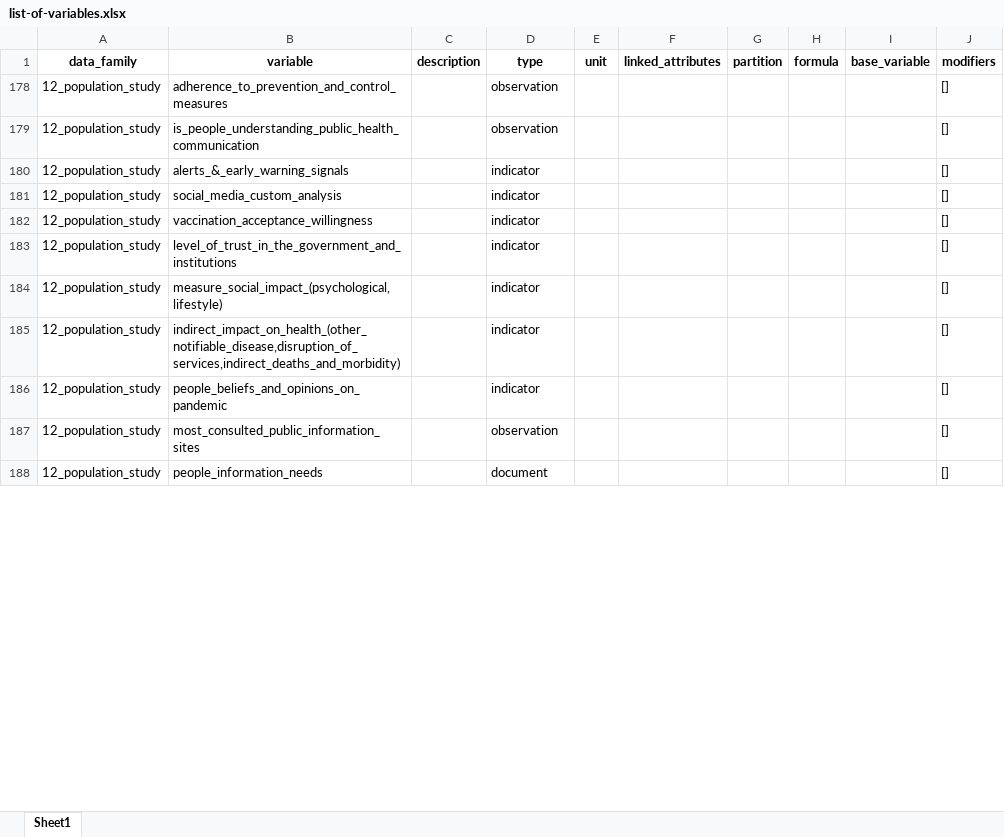
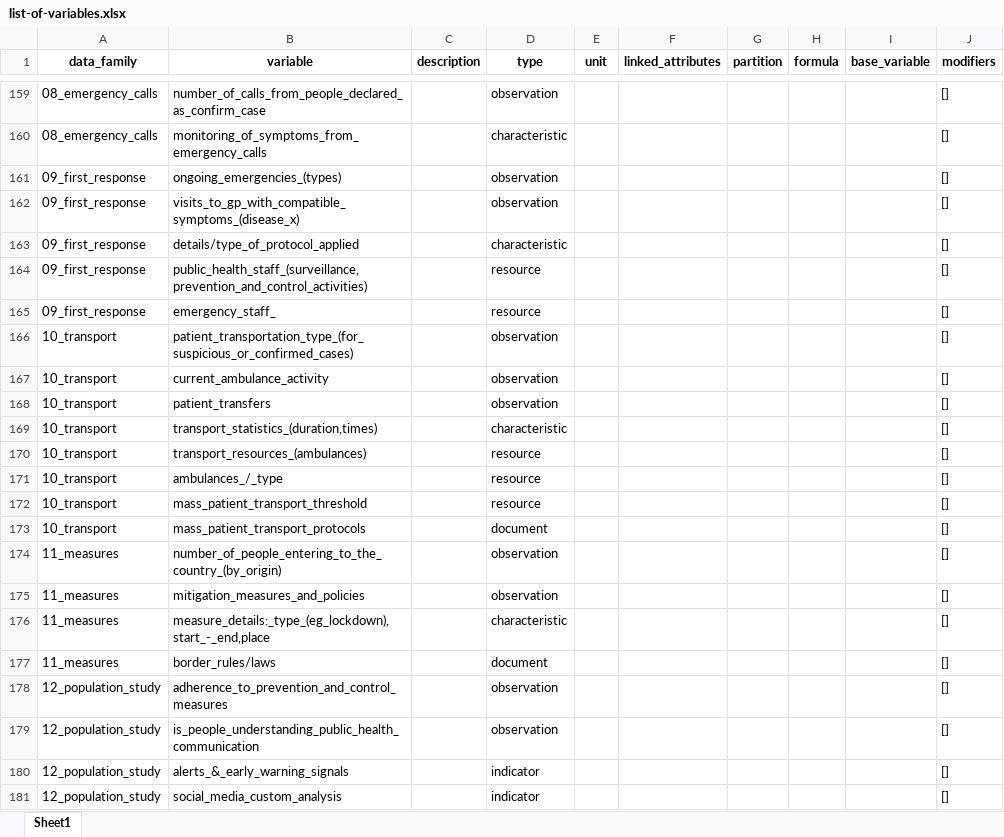
Before and after one commit to pandem2/pandem-source, an Excel workbook: pandem2source/data/list-of-variables.xlsx, sheet Sheet1, drawn as a sheet; only a part is shown, gaps mark what is left out; the shorter side is filled out with more unchanged rows; values as stored, in another font and other column widths than the file's, no borders; charts and pictures not drawn; the diff covers the shown part only; the diff names each change by its address in the sheet, - before the commit and + after, or states it on an @@ line.

```diff
--- a/pandem2source/data/list-of-variables.xlsx (sheet Sheet1)
+++ b/pandem2source/data/list-of-variables.xlsx (sheet Sheet1)
@@ row 159 unhidden: 08_emergency_calls | number_of_calls_from_people_declared_as_confirm_case |  | observation |  |  |  |  |  | [] @@
@@ row 160 unhidden: 08_emergency_calls | monitoring_of_symptoms_from_emergency_calls |  | characteristic |  |  |  |  |  | [] @@
@@ row 161 unhidden: 09_first_response | ongoing_emergencies_(types) |  | observation |  |  |  |  |  | [] @@
@@ row 162 unhidden: 09_first_response | visits_to_gp_with_compatible_symptoms_(disease_x) |  | observation |  |  |  |  |  | [] @@
@@ row 163 unhidden: 09_first_response | details/type_of_protocol_applied |  | characteristic |  |  |  |  |  | [] @@
@@ row 164 unhidden: 09_first_response | public_health_staff_(surveillance,prevention_and_control_activities) |  | resource |  |  |  |  |  | [] @@
@@ row 165 unhidden: 09_first_response | emergency_staff_ |  | resource |  |  |  |  |  | [] @@
@@ row 166 unhidden: 10_transport | patient_transportation_type_(for_suspicious_or_confirmed_cases) |  | observation |  |  |  |  |  | [] @@
@@ row 167 unhidden: 10_transport | current_ambulance_activity |  | observation |  |  |  |  |  | [] @@
@@ row 168 unhidden: 10_transport | patient_transfers |  | observation |  |  |  |  |  | [] @@
@@ row 169 unhidden: 10_transport | transport_statistics_(duration,times) |  | characteristic |  |  |  |  |  | [] @@
@@ row 170 unhidden: 10_transport | transport_resources_(ambulances) |  | resource |  |  |  |  |  | [] @@
@@ row 171 unhidden: 10_transport | ambulances_/_type |  | resource |  |  |  |  |  | [] @@
@@ row 172 unhidden: 10_transport | mass_patient_transport_threshold |  | resource |  |  |  |  |  | [] @@
@@ row 173 unhidden: 10_transport | mass_patient_transport_protocols |  | document |  |  |  |  |  | [] @@
@@ row 174 unhidden: 11_measures | number_of_people_entering_to_the_country_(by_origin) |  | observation |  |  |  |  |  | [] @@
@@ row 175 unhidden: 11_measures | mitigation_measures_and_policies |  | observation |  |  |  |  |  | [] @@
@@ row 176 unhidden: 11_measures | measure_details:_type_(eg_lockdown),start_-_end,place |  | characteristic |  |  |  |  |  | [] @@
@@ row 177 unhidden: 11_measures | border_rules/laws |  | document |  |  |  |  |  | [] @@
```
Also changed, not shown: 7 added rows, 194 hidden or unhidden rows and 3 edited cells elsewhere in this sheet, hidden cells, 13 other files.
